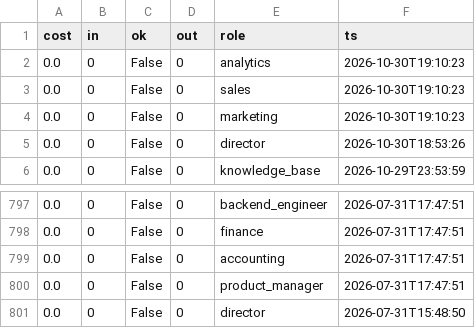
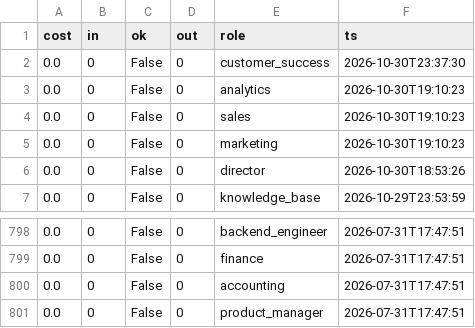
Before and after one commit to jaspalsingh321jsrr-ops/opsrunner-agents, a CSV file: data/exports/analytics_runs.csv, drawn as a sheet; only a part is shown, gaps mark what is left out; removed rows and columns are numbered as before the commit, all else as after; the diff names each change by its address in the sheet, - before the commit and + after, or states it on an @@ line.

```diff
--- a/data/exports/analytics_runs.csv
+++ b/data/exports/analytics_runs.csv
+row 2: 0.0 | 0 | False | 0 | customer_success | 2026-10-30T23:37:30
-row 801: 0.0 | 0 | False | 0 | director | 2026-07-31T15:48:50
```
Also changed, not shown: data/exports/tasks.csv, 5 other files.
